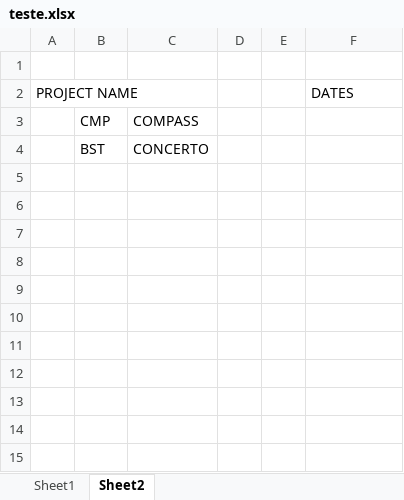
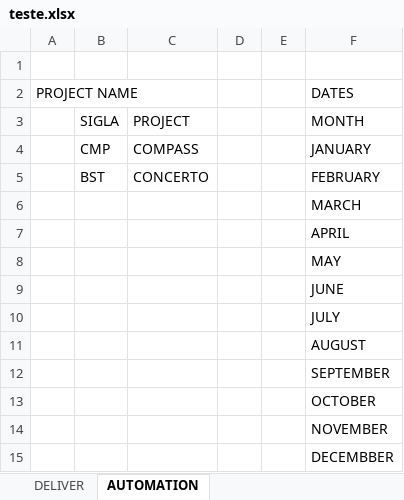
Before and after one commit to StalkerJocca/AutomationExcel, an Excel workbook: Excel_Files/teste.xlsx, sheet AUTOMATION, drawn as a sheet; values as stored, in another font and other column widths than the file's, no borders; table styles not drawn; addresses are those after the commit; the diff names each change by its address in the sheet, - before the commit and + after, or states it on an @@ line.

Commit message:
Add files via upload

```diff
--- a/Excel_Files/teste.xlsx (sheet AUTOMATION)
+++ b/Excel_Files/teste.xlsx (sheet AUTOMATION)
-sheet tab: Sheet1
+sheet tab: DELIVER
-sheet tab: Sheet2
+sheet tab: AUTOMATION
+row 3:  | SIGLA | PROJECT |  |  | MONTH
-F4: (empty)
+F4: JANUARY
-F5: (empty)
+F5: FEBRUARY
+row 6:  |  |  |  |  | MARCH
+row 7:  |  |  |  |  | APRIL
+row 8:  |  |  |  |  | MAY
+row 9:  |  |  |  |  | JUNE
+row 10:  |  |  |  |  | JULY
+row 11:  |  |  |  |  | AUGUST
+row 12:  |  |  |  |  | SEPTEMBER
+row 13:  |  |  |  |  | OCTOBER
+row 14:  |  |  |  |  | NOVEMBER
+row 15:  |  |  |  |  | DECEMBBER
```
Also changed, not shown: sheet DELIVER.
